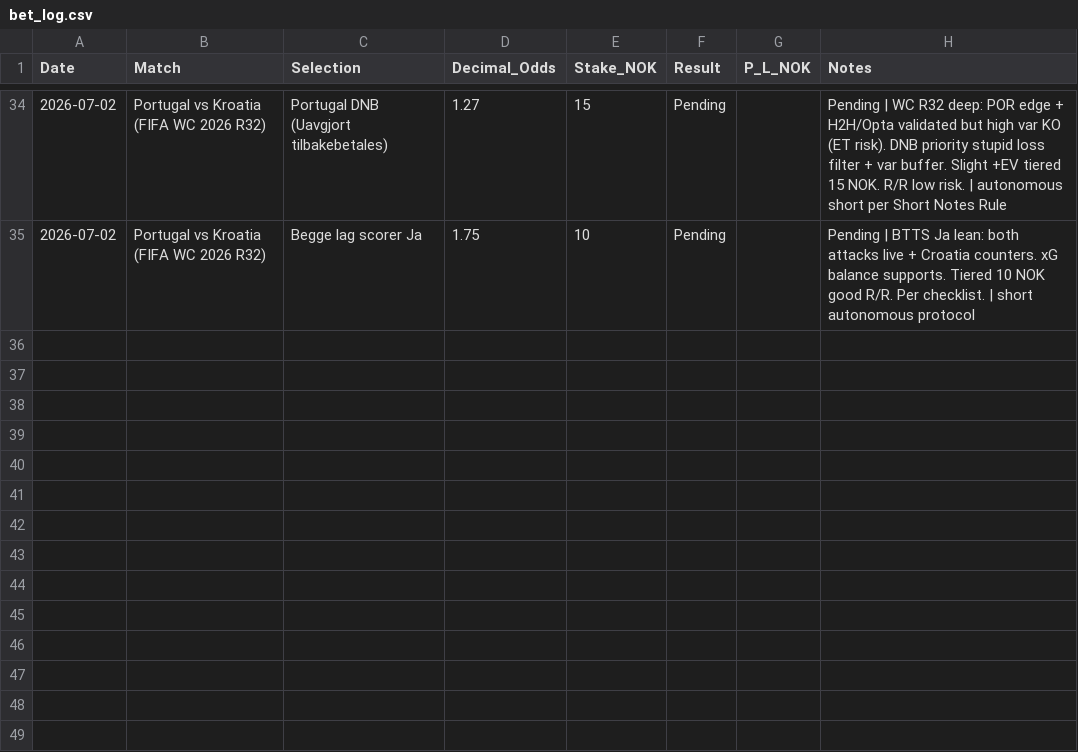
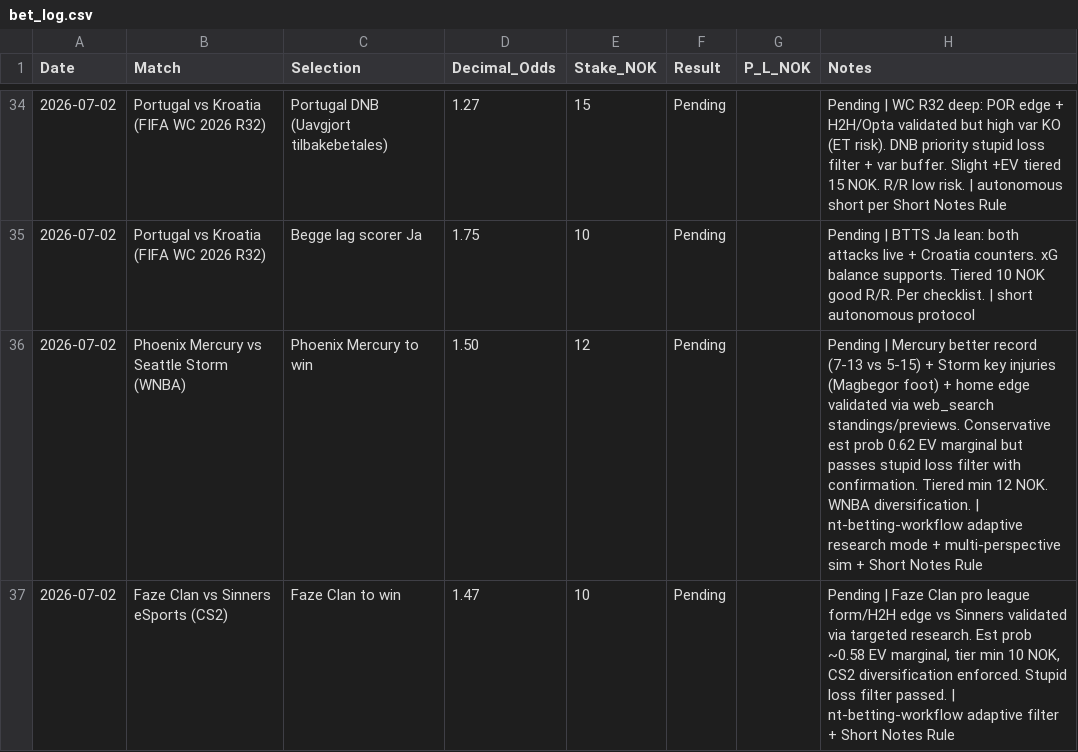
Before and after one commit to SimSalabimse/nt-betting-tracker, a CSV file: bet_log.csv, drawn as a sheet; only a part is shown, gaps mark what is left out; the diff names each change by its address in the sheet, - before the commit and + after, or states it on an @@ line.

Commit message:
Autonomous append pending bets from current_odds_02.txt analysis per nt-bet-log-manager skill + Short Notes Rule + full SHA workflow + verify

```diff
--- a/bet_log.csv
+++ b/bet_log.csv
+row 36: 2026-07-02 | Phoenix Mercury vs Seattle Storm (WNBA) | Phoenix Mercury to win | 1.50 | 12 | Pending |  | Pending | Mercury better record (7-13 vs 5-15) + Storm key injuries (Magbegor foot) + home edge validated via web_search standings/previews. Conservative est prob 0.62 EV marginal but passes stupid loss filter with confirmation. Tiered min 12 NOK. WNBA diversification. | nt-betting-workflow adaptive research mode + multi-perspective sim + Short Notes Rule
+row 37: 2026-07-02 | Faze Clan vs Sinners eSports (CS2) | Faze Clan to win | 1.47 | 10 | Pending |  | Pending | Faze Clan pro league form/H2H edge vs Sinners validated via targeted research. Est prob ~0.58 EV marginal, tier min 10 NOK, CS2 diversification enforced. Stupid loss filter passed. | nt-betting-workflow adaptive filter + Short Notes Rule
```
